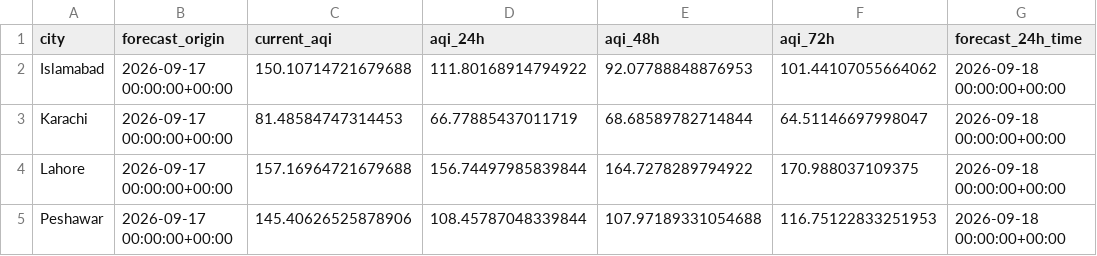
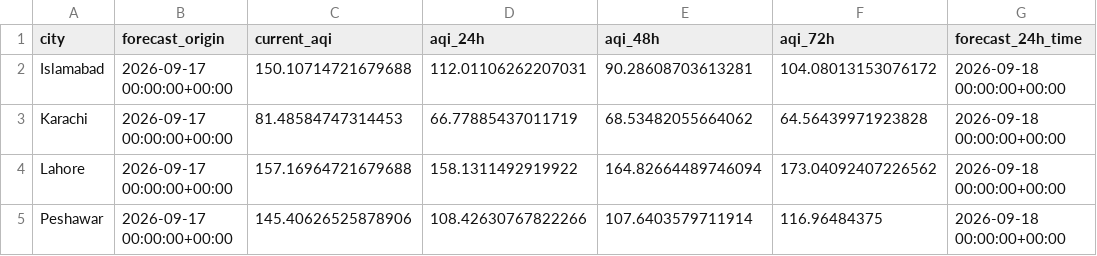
Before and after one commit to tubakhalil4/pearls-aqi-predictor, a CSV file: forecast_3days.csv, drawn as a sheet; only a part is shown; the diff names each change by its address in the sheet, - before the commit and + after, or states it on an @@ line.

```diff
--- a/forecast_3days.csv
+++ b/forecast_3days.csv
-D2 (aqi_24h): 111.80168914794922
+D2 (aqi_24h): 112.01106262207031
-E2 (aqi_48h): 92.07788848876953
+E2 (aqi_48h): 90.28608703613281
-F2 (aqi_72h): 101.44107055664062
+F2 (aqi_72h): 104.08013153076172
-E3 (aqi_48h): 68.68589782714844
+E3 (aqi_48h): 68.53482055664062
-F3 (aqi_72h): 64.51146697998047
+F3 (aqi_72h): 64.56439971923828
-D4 (aqi_24h): 156.74497985839844
+D4 (aqi_24h): 158.1311492919922
-E4 (aqi_48h): 164.7278289794922
+E4 (aqi_48h): 164.82664489746094
-F4 (aqi_72h): 170.988037109375
+F4 (aqi_72h): 173.04092407226562
-D5 (aqi_24h): 108.45787048339844
+D5 (aqi_24h): 108.42630767822266
-E5 (aqi_48h): 107.97189331054688
+E5 (aqi_48h): 107.6403579711914
-F5 (aqi_72h): 116.75122833251953
+F5 (aqi_72h): 116.96484375
```
